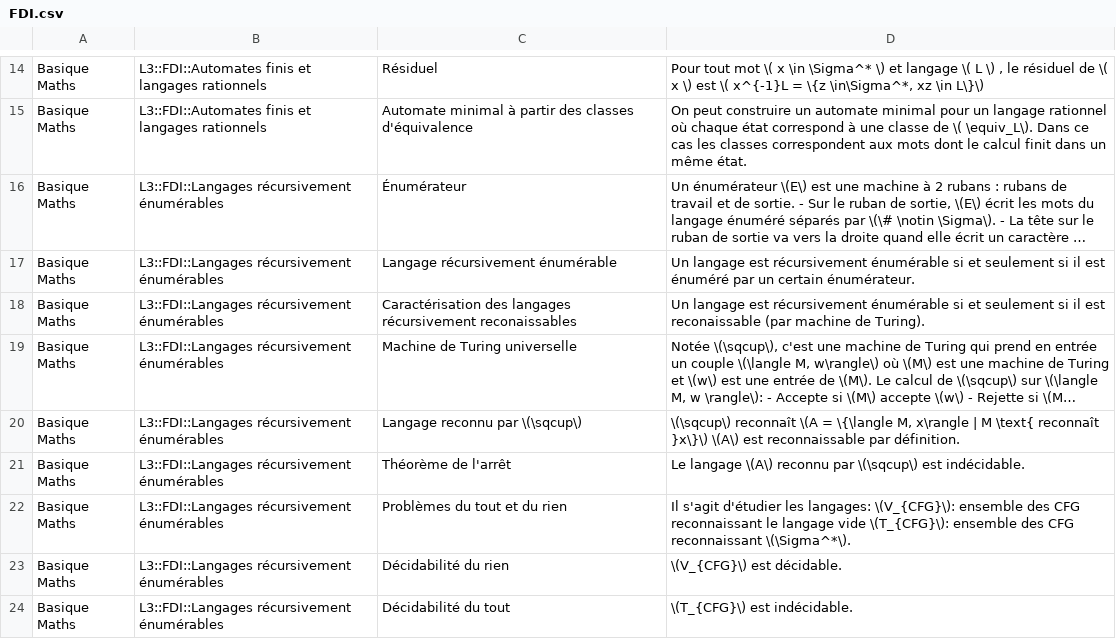
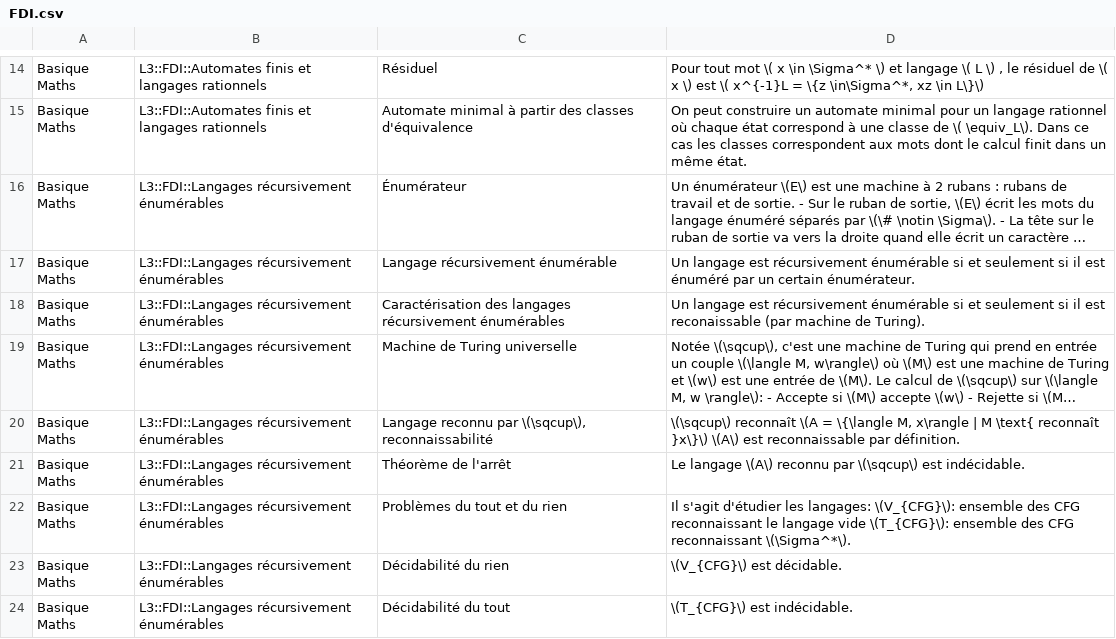
Before and after one commit to Redclem/Anki-Union, a CSV file: L3/FDI.csv, drawn as a sheet; only a part is shown, gaps mark what is left out; long unchanged cells end in …; the diff covers the shown part only; the diff names each change by its address in the sheet, - before the commit and + after, or states it on an @@ line.

```diff
--- a/L3/FDI.csv
+++ b/L3/FDI.csv
-C18: …langages récursivement reconaissables
+C18: …langages récursivement énumérables
-C20: Langage reconnu par \(\sqcup\)
+C20: Langage reconnu par \(\sqcup\), reconnaissabilité
```
Also changed, not shown: 1 added row and 3 edited cells elsewhere in this file, L3/FDI/Machines de Turing et Décidabilité.csv, L3/Licence Maths UCBL.csv, 22 other files.
